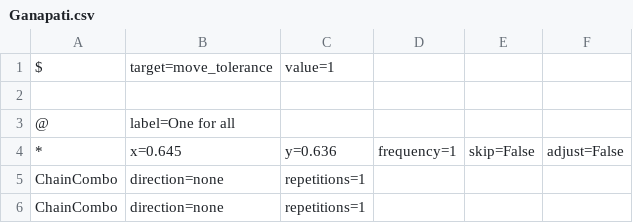
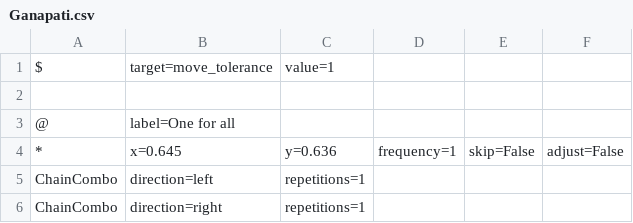
Before and after one commit to BahnMiFPS/bm-auto-maple, a CSV file: resources/routines/shadower/Ganapati.csv, drawn as a sheet.

```diff
--- a/resources/routines/shadower/Ganapati.csv
+++ b/resources/routines/shadower/Ganapati.csv
@@ -4,3 +4,3 @@ $, target=move_tolerance, value=1
 *, x=0.645, y=0.636, frequency=1, skip=False, adjust=False
-    ChainCombo, direction=none, repetitions=1
-    ChainCombo, direction=none, repetitions=1
+    ChainCombo, direction=left, repetitions=1
+    ChainCombo, direction=right, repetitions=1
```
Also changed, not shown: 9 other files.
